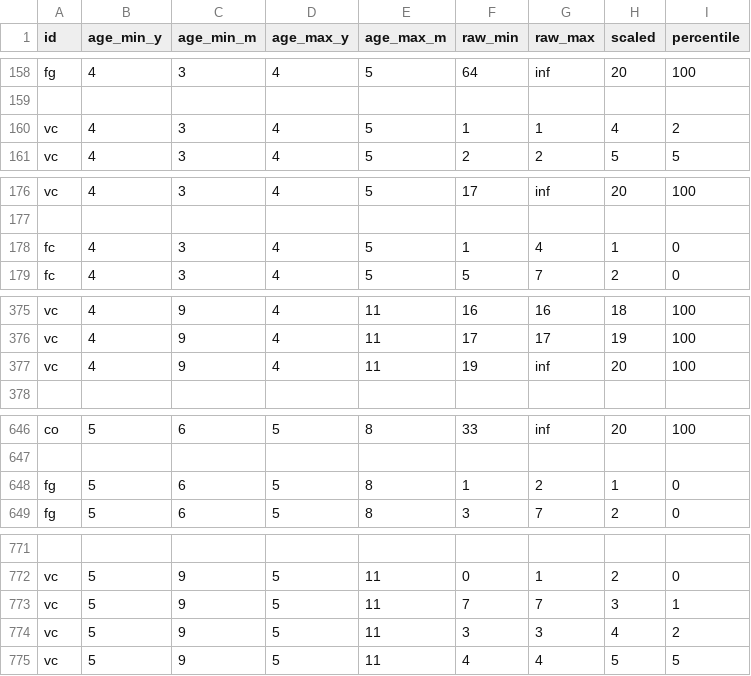
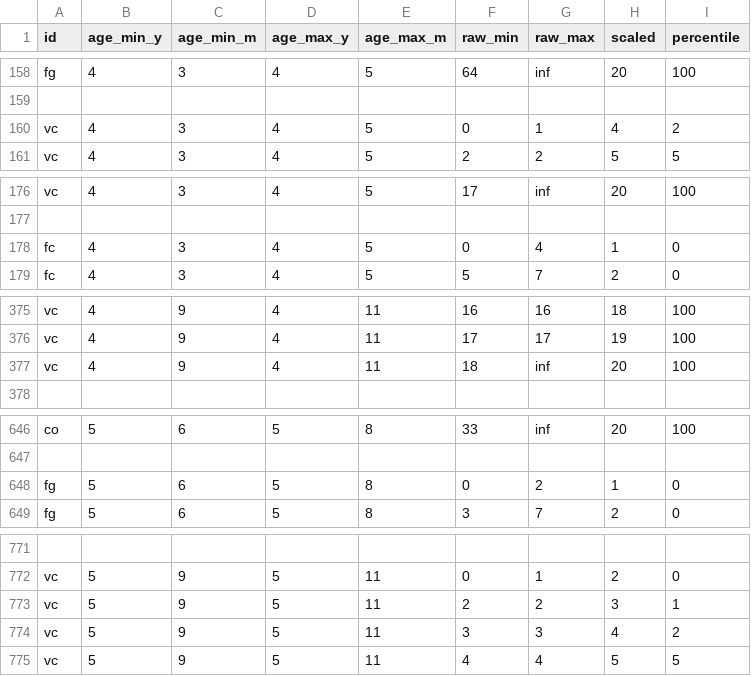
Before and after one commit to brunoroque06/plays, a CSV file: dug/data/dtvp-raw-sca.csv, drawn as a sheet; only a part is shown, gaps mark what is left out; the diff covers the shown part only; the diff names each change by its address in the sheet, - before the commit and + after, or states it on an @@ line.

```diff
--- a/dug/data/dtvp-raw-sca.csv
+++ b/dug/data/dtvp-raw-sca.csv
-F160 (raw_min): 1
+F160 (raw_min): 0
-F178 (raw_min): 1
+F178 (raw_min): 0
-F377 (raw_min): 19
+F377 (raw_min): 18
-F648 (raw_min): 1
+F648 (raw_min): 0
-F773 (raw_min): 7
+F773 (raw_min): 2
-G773 (raw_max): 7
+G773 (raw_max): 2
```
Also changed, not shown: 2 edited cells elsewhere in this file, dug/data/dtvpa-std.csv, dug/data/mabc-i.csv, 3 other files.
